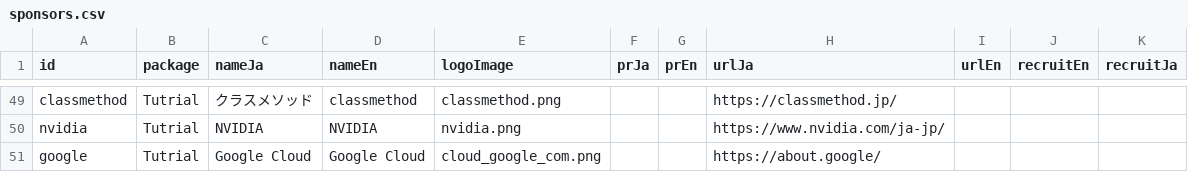
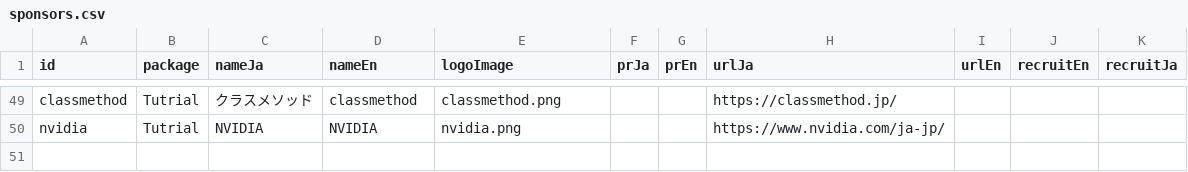
Before and after one commit to pyconjp/pycon.jp.2019, a CSV file: data/sponsors.csv, drawn as a sheet; only a part is shown, gaps mark what is left out; the diff names each change by its address in the sheet, - before the commit and + after, or states it on an @@ line.

Commit message:
Update sponsor

```diff
--- a/data/sponsors.csv
+++ b/data/sponsors.csv
-row 51: google | Tutrial | Google Cloud | Google Cloud | cloud_google_com.png |  |  | https://about.google/
```
Also changed, not shown: 2 other files.
